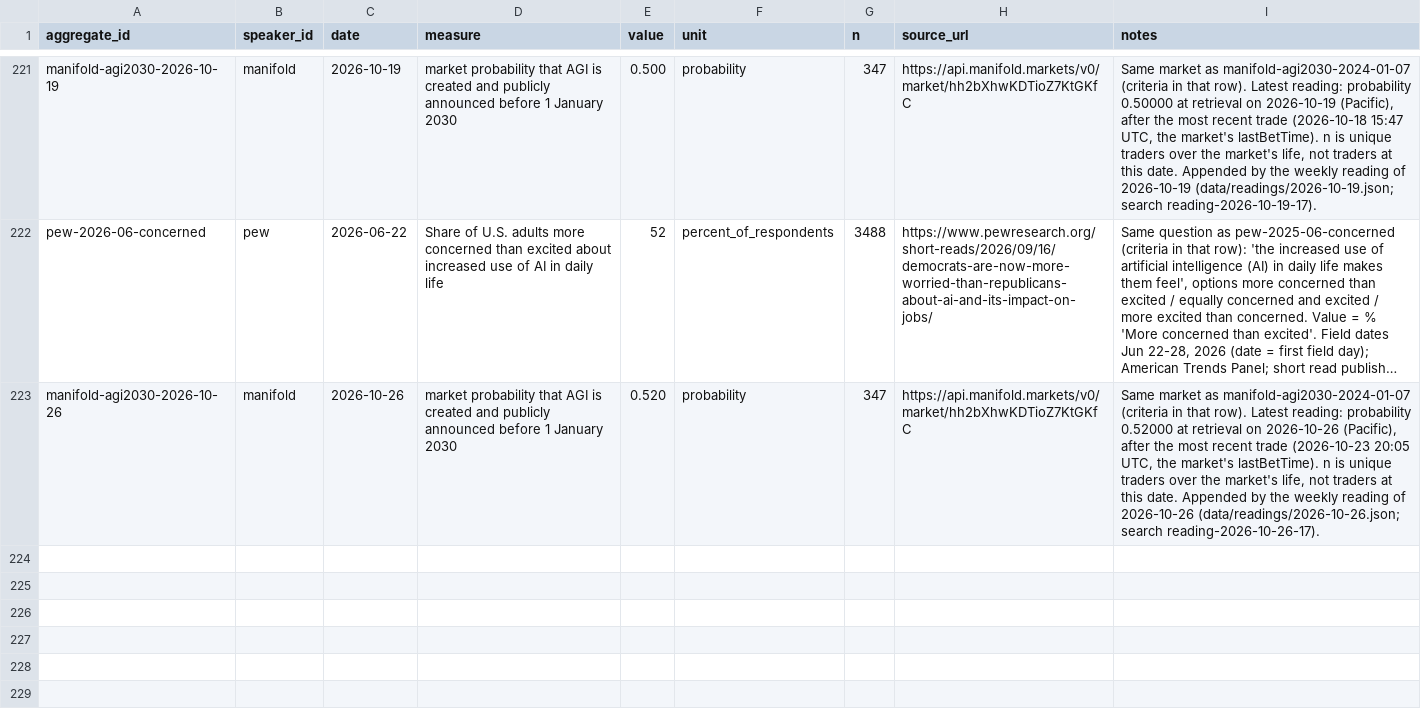
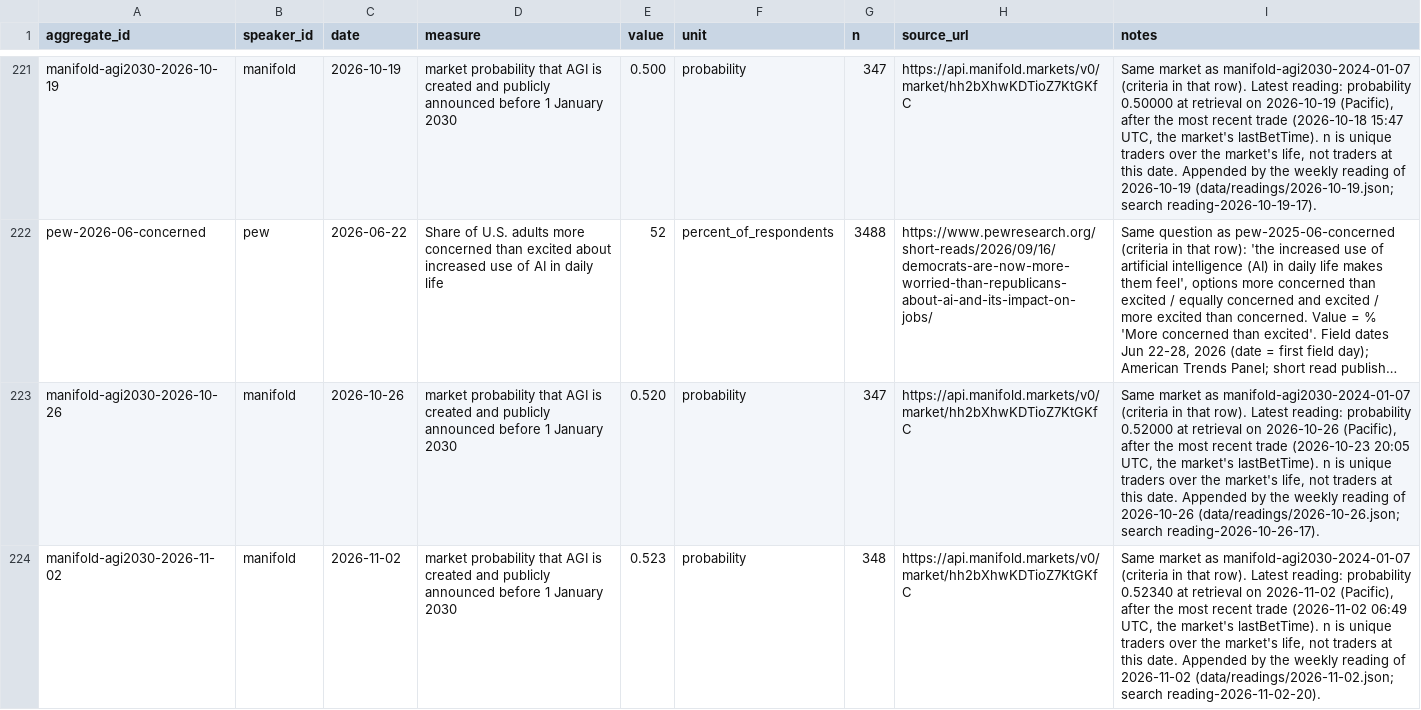
Before and after one commit to jfredson/agi-zeitgeist, a CSV file: data/aggregates.csv, drawn as a sheet; only a part is shown, gaps mark what is left out; long unchanged cells end in …; the diff names each change by its address in the sheet, - before the commit and + after, or states it on an @@ line.

```diff
--- a/data/aggregates.csv
+++ b/data/aggregates.csv
+row 224: manifold-agi2030-2026-11-02 | manifold | 2026-11-02 | market probability that AGI is created and publicly announced before 1 January 2030 | 0.523 | probability | 348 | https://api.manifold.markets/v0/market/hh2bXhwKDTioZ7KtGKfC | Same market as manifold-agi2030-2024-01-07 (criteria in that row). Latest reading: probability 0.52340 at retrieval on 2026-11-02 (Pacific), after the most recent trade (2026-11-02 06:49 UTC, the market's lastBetTime). n is unique traders over the market's life, not traders at this date. Appended by the weekly reading of 2026-11-02 (data/readings/2026-11-02.json; search reading-2026-11-02-20).
```
Also changed, not shown: 2 other files.
